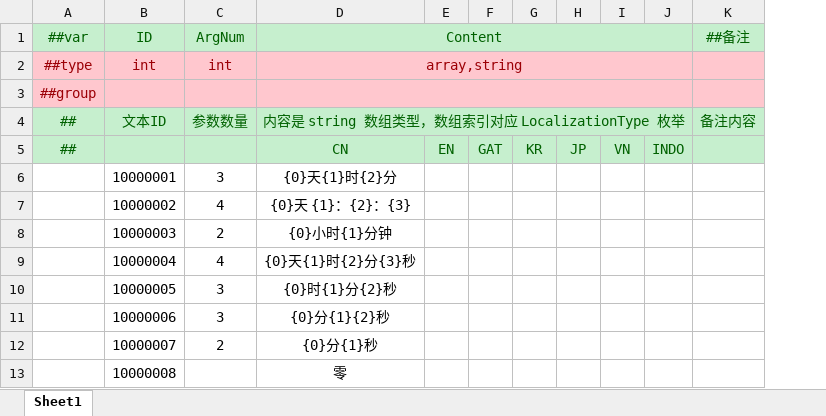
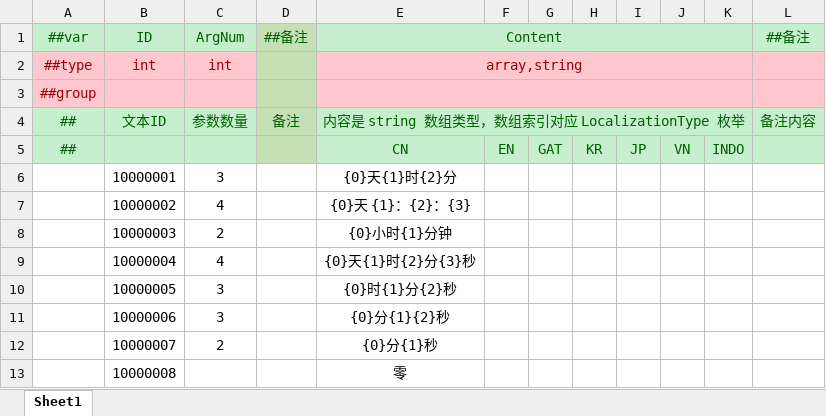
Before and after one commit to AzureBubble/DGame, an Excel workbook: GameConfig/Datas/文本配置表.xlsx, sheet Sheet1, drawn as a sheet; only a part is shown; values as stored, in another font and other column widths than the file's, no borders; the diff names each change by its address in the sheet, - before the commit and + after, or states it on an @@ line.

Commit message:
Update 文本配置表.xlsx

```diff
--- a/GameConfig/Datas/文本配置表.xlsx (sheet Sheet1)
+++ b/GameConfig/Datas/文本配置表.xlsx (sheet Sheet1)
+column D (##备注), row 4: 备注
```
